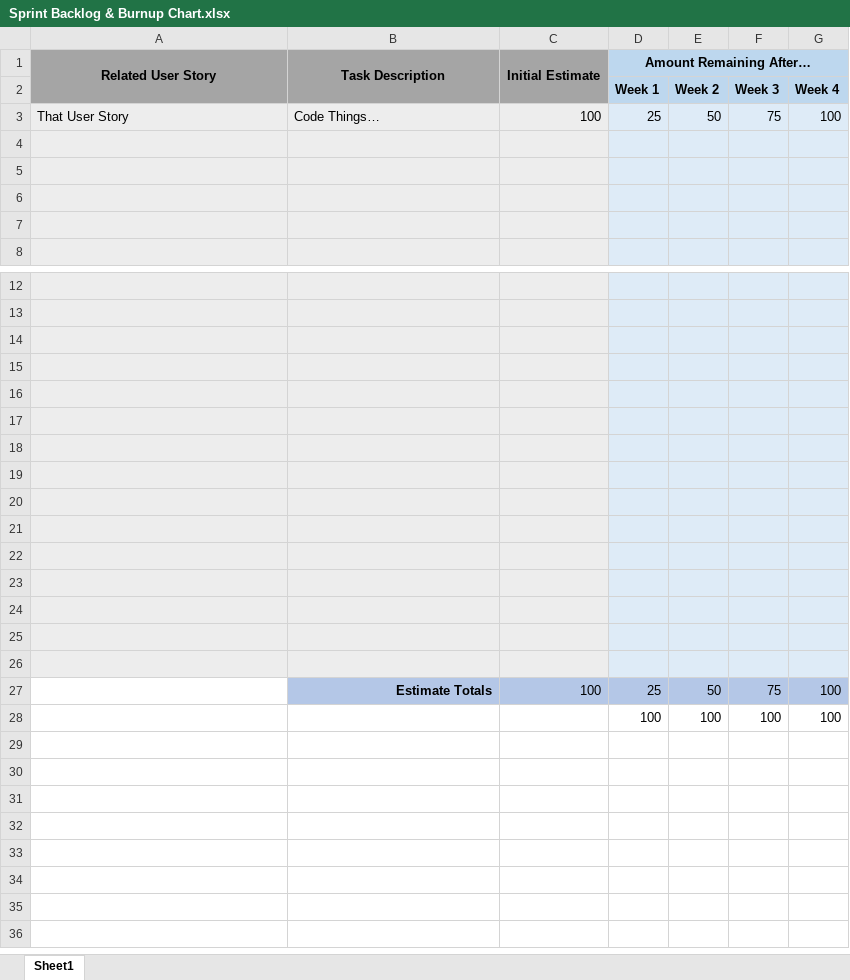
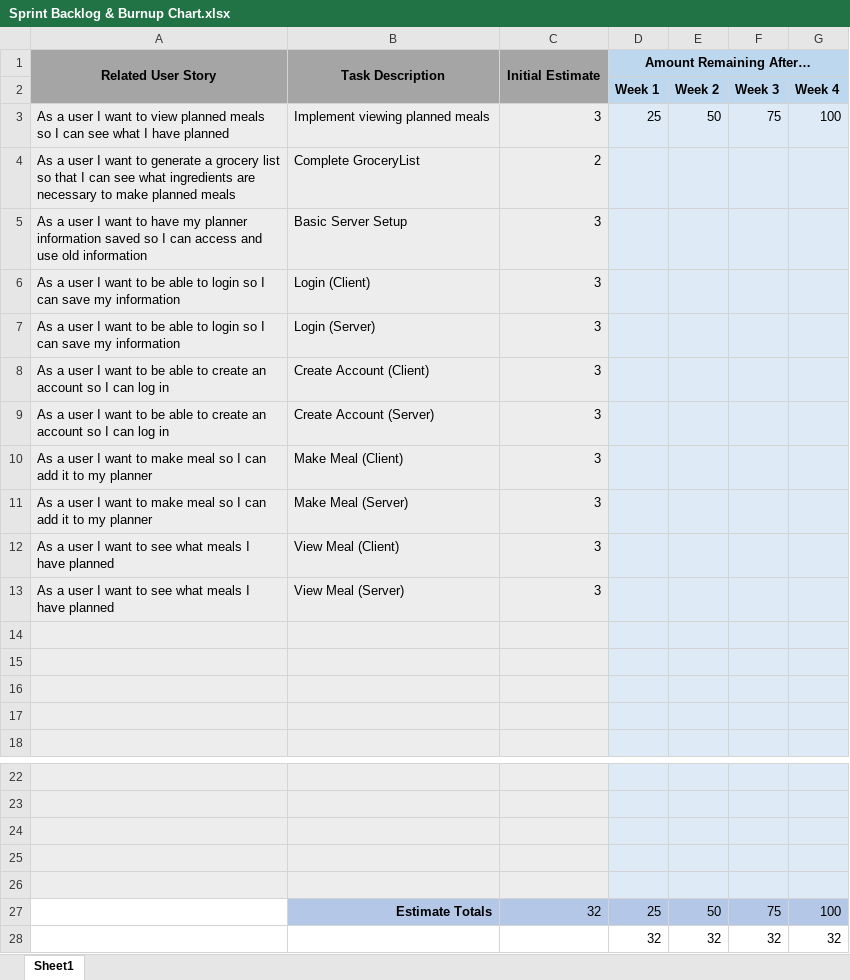
Before and after one commit to JarethUWG/MealPlanner-CS3212-Group4, an Excel workbook: MealPlanner/sprints/sprint2/Sprint Backlog & Burnup Chart.xlsx, sheet Sheet1, drawn as a sheet; only a part is shown, gaps mark what is left out; values as stored, in another font and other column widths than the file's, no borders; charts and pictures not drawn; removed rows and columns are numbered as before the commit, all else as after; the diff names each change by its address in the sheet, - before the commit and + after, or states it on an @@ line.

Commit message:
Created backlog for Sprint 2

```diff
--- a/MealPlanner/sprints/sprint2/Sprint Backlog & Burnup Chart.xlsx (sheet Sheet1)
+++ b/MealPlanner/sprints/sprint2/Sprint Backlog & Burnup Chart.xlsx (sheet Sheet1)
-A3 (Related User Story): That User Story
+A3 (Related User Story): As a user I want to view planned meals so I can see what I have planned
-B3 (Task Description): Code Things…
+B3 (Task Description): Implement viewing planned meals
-C3 (Initial Estimate): 100
+C3 (Initial Estimate): 3
+row 4: As a user I want to generate a grocery list so that I can see what ingredients are necessary to make planned meals | Complete GroceryList | 2
+row 5: As a user I want to have my planner information saved so I can access and use old information | Basic Server Setup | 3
+row 6: As a user I want to be able to login so I can save my information | Login (Client) | 3
+row 7: As a user I want to be able to login so I can save my information | Login (Server) | 3
+row 8: As a user I want to be able to create an account so I can log in | Create Account (Client) | 3
+row 9: As a user I want to be able to create an account so I can log in | Create Account (Server) | 3
+row 10: As a user I want to make meal so I can add it to my planner | Make Meal (Client) | 3
+row 11: As a user I want to make meal so I can add it to my planner | Make Meal (Server) | 3
+row 12: As a user I want to see what meals I have planned | View Meal (Client) | 3
+row 13: As a user I want to see what meals I have planned | View Meal (Server) | 3
-row 17: (empty)
-row 18: (empty)
-row 19: (empty)
-row 20: (empty)
-row 21: (empty)
-row 22: (empty)
-row 23: (empty)
-row 24: (empty)
-row 25: (empty)
-row 26: (empty)
-C27 (Initial Estimate): 100
+C27 (Initial Estimate): 32
-row 28:  |  |  | 100 | 100 | 100 | 100
+row 28:  |  |  | 32 | 32 | 32 | 32
```
Also changed, not shown: charts or pictures.
